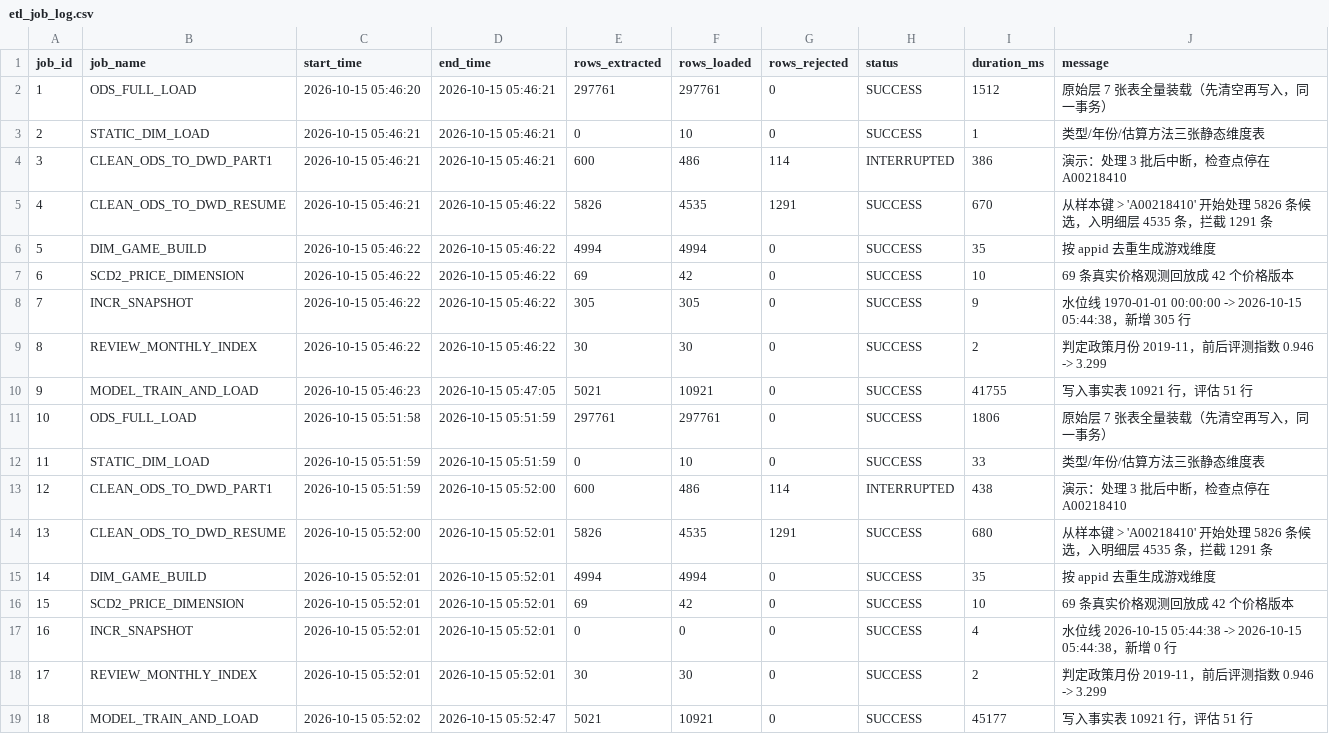
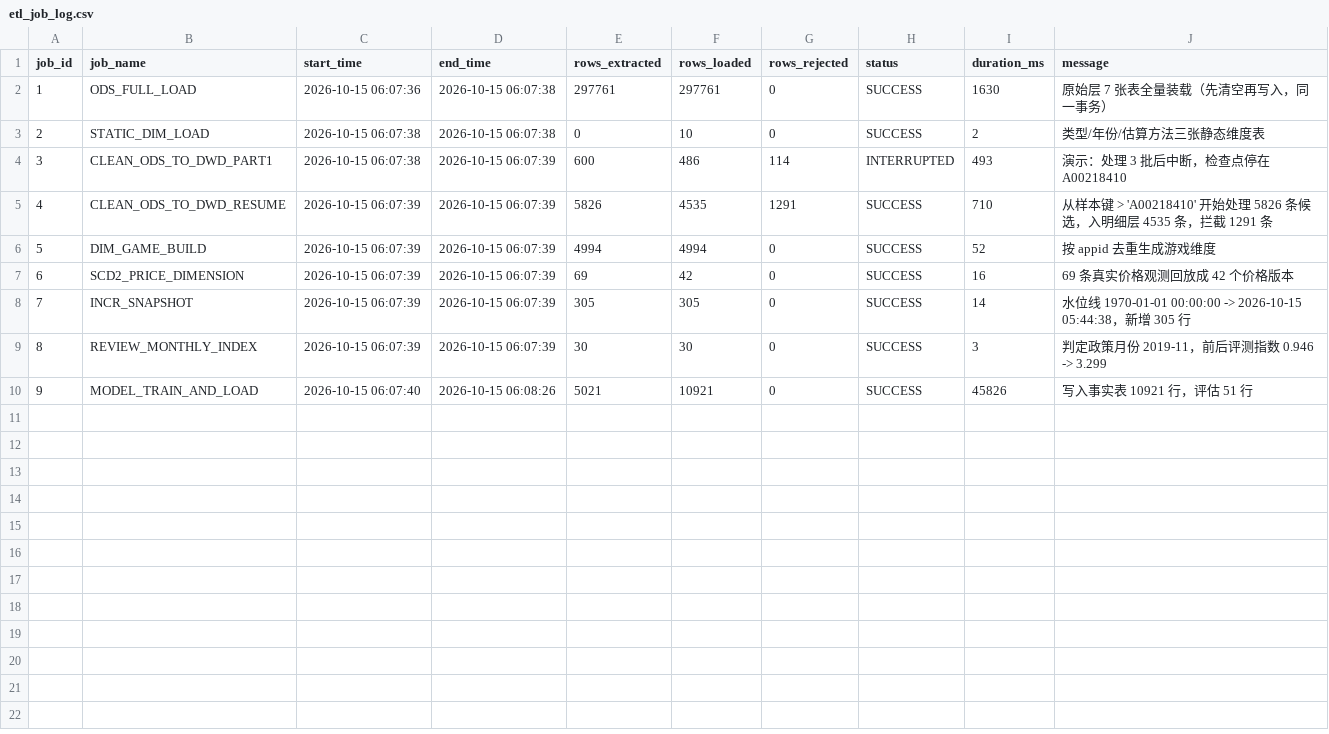
Before and after one commit to plmnbvcxz46/steamsales-guess, a CSV file: data/cleaned/etl_job_log.csv, drawn as a sheet.

```diff
--- a/data/cleaned/etl_job_log.csv
+++ b/data/cleaned/etl_job_log.csv
@@ -1,19 +1,10 @@
 job_id,job_name,start_time,end_time,rows_extracted,rows_loaded,rows_rejected,status,duration_ms,message
-1,ODS_FULL_LOAD,2026-10-15 05:46:20,2026-10-15 05:46:21,297761,297761,0,SUCCESS,1512,原始层 7 张表全量装载（先清空再写入，同一事务）
-2,STATIC_DIM_LOAD,2026-10-15 05:46:21,2026-10-15 05:46:21,0,10,0,SUCCESS,1,类型/年份/估算方法三张静态维度表
-3,CLEAN_ODS_TO_DWD_PART1,2026-10-15 05:46:21,2026-10-15 05:46:21,600,486,114,INTERRUPTED,386,演示：处理 3 批后中断，检查点停在 A00218410
-4,CLEAN_ODS_TO_DWD_RESUME,2026-10-15 05:46:21,2026-10-15 05:46:22,5826,4535,1291,SUCCESS,670,从样本键 > 'A00218410' 开始处理 5826 条候选，入明细层 4535 条，拦截 1291 条
-5,DIM_GAME_BUILD,2026-10-15 05:46:22,2026-10-15 05:46:22,4994,4994,0,SUCCESS,35,按 appid 去重生成游戏维度
-6,SCD2_PRICE_DIMENSION,2026-10-15 05:46:22,2026-10-15 05:46:22,69,42,0,SUCCESS,10,69 条真实价格观测回放成 42 个价格版本
-7,INCR_SNAPSHOT,2026-10-15 05:46:22,2026-10-15 05:46:22,305,305,0,SUCCESS,9,水位线 1970-01-01 00:00:00 -> 2026-10-15 05:44:38，新增 305 行
-8,REVIEW_MONTHLY_INDEX,2026-10-15 05:46:22,2026-10-15 05:46:22,30,30,0,SUCCESS,2,判定政策月份 2019-11，前后评测指数 0.946 -> 3.299
-9,MODEL_TRAIN_AND_LOAD,2026-10-15 05:46:23,2026-10-15 05:47:05,5021,10921,0,SUCCESS,41755,写入事实表 10921 行，评估 51 行
-10,ODS_FULL_LOAD,2026-10-15 05:51:58,2026-10-15 05:51:59,297761,297761,0,SUCCESS,1806,原始层 7 张表全量装载（先清空再写入，同一事务）
-11,STATIC_DIM_LOAD,2026-10-15 05:51:59,2026-10-15 05:51:59,0,10,0,SUCCESS,33,类型/年份/估算方法三张静态维度表
-12,CLEAN_ODS_TO_DWD_PART1,2026-10-15 05:51:59,2026-10-15 05:52:00,600,486,114,INTERRUPTED,438,演示：处理 3 批后中断，检查点停在 A00218410
-13,CLEAN_ODS_TO_DWD_RESUME,2026-10-15 05:52:00,2026-10-15 05:52:01,5826,4535,1291,SUCCESS,680,从样本键 > 'A00218410' 开始处理 5826 条候选，入明细层 4535 条，拦截 1291 条
-14,DIM_GAME_BUILD,2026-10-15 05:52:01,2026-10-15 05:52:01,4994,4994,0,SUCCESS,35,按 appid 去重生成游戏维度
-15,SCD2_PRICE_DIMENSION,2026-10-15 05:52:01,2026-10-15 05:52:01,69,42,0,SUCCESS,10,69 条真实价格观测回放成 42 个价格版本
-16,INCR_SNAPSHOT,2026-10-15 05:52:01,2026-10-15 05:52:01,0,0,0,SUCCESS,4,水位线 2026-10-15 05:44:38 -> 2026-10-15 05:44:38，新增 0 行
-17,REVIEW_MONTHLY_INDEX,2026-10-15 05:52:01,2026-10-15 05:52:01,30,30,0,SUCCESS,2,判定政策月份 2019-11，前后评测指数 0.946 -> 3.299
-18,MODEL_TRAIN_AND_LOAD,2026-10-15 05:52:02,2026-10-15 05:52:47,5021,10921,0,SUCCESS,45177,写入事实表 10921 行，评估 51 行
+1,ODS_FULL_LOAD,2026-10-15 06:07:36,2026-10-15 06:07:38,297761,297761,0,SUCCESS,1630,原始层 7 张表全量装载（先清空再写入，同一事务）
+2,STATIC_DIM_LOAD,2026-10-15 06:07:38,2026-10-15 06:07:38,0,10,0,SUCCESS,2,类型/年份/估算方法三张静态维度表
+3,CLEAN_ODS_TO_DWD_PART1,2026-10-15 06:07:38,2026-10-15 06:07:39,600,486,114,INTERRUPTED,493,演示：处理 3 批后中断，检查点停在 A00218410
+4,CLEAN_ODS_TO_DWD_RESUME,2026-10-15 06:07:39,2026-10-15 06:07:39,5826,4535,1291,SUCCESS,710,从样本键 > 'A00218410' 开始处理 5826 条候选，入明细层 4535 条，拦截 1291 条
+5,DIM_GAME_BUILD,2026-10-15 06:07:39,2026-10-15 06:07:39,4994,4994,0,SUCCESS,52,按 appid 去重生成游戏维度
+6,SCD2_PRICE_DIMENSION,2026-10-15 06:07:39,2026-10-15 06:07:39,69,42,0,SUCCESS,16,69 条真实价格观测回放成 42 个价格版本
+7,INCR_SNAPSHOT,2026-10-15 06:07:39,2026-10-15 06:07:39,305,305,0,SUCCESS,14,水位线 1970-01-01 00:00:00 -> 2026-10-15 05:44:38，新增 305 行
+8,REVIEW_MONTHLY_INDEX,2026-10-15 06:07:39,2026-10-15 06:07:39,30,30,0,SUCCESS,3,判定政策月份 2019-11，前后评测指数 0.946 -> 3.299
+9,MODEL_TRAIN_AND_LOAD,2026-10-15 06:07:40,2026-10-15 06:08:26,5021,10921,0,SUCCESS,45826,写入事实表 10921 行，评估 51 行
```
Also changed, not shown: data/cleaned/ads_feature_importance.csv, data/cleaned/ads_policy_calibration.csv, 15 other files.
